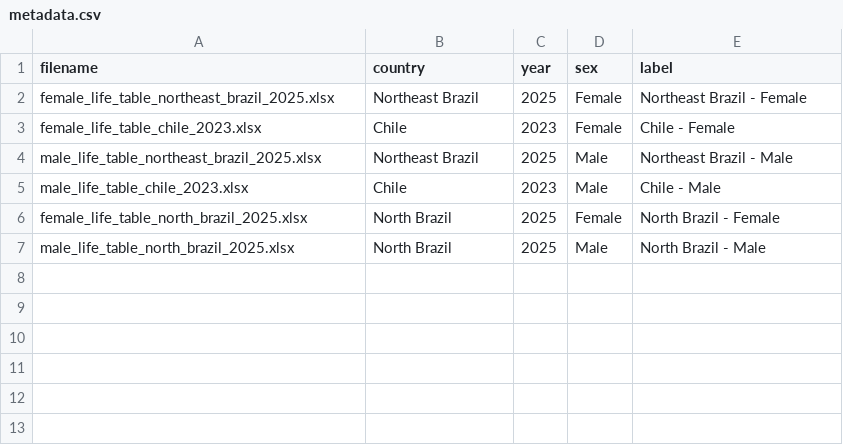
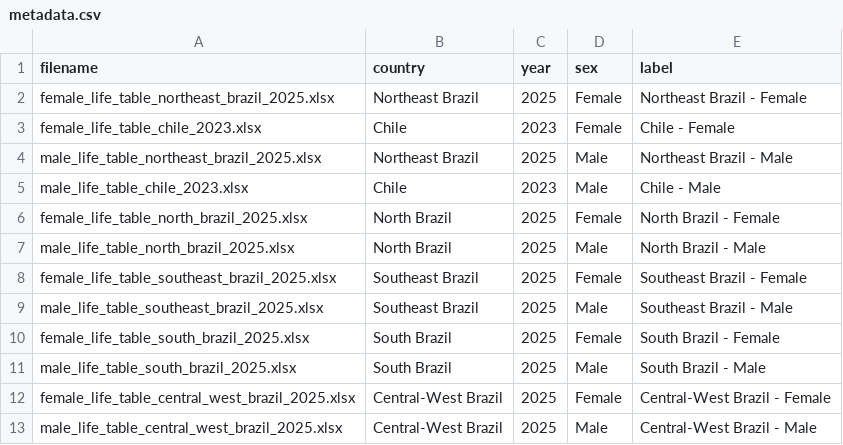
Before and after one commit to ElberSantosF/Alternative_Longevity_Measures, a CSV file: data/metadata.csv, drawn as a sheet.

```diff
--- a/data/metadata.csv
+++ b/data/metadata.csv
@@ -7 +7,7 @@ female_life_table_north_brazil_2025.xlsx,North Brazil,2025,Female,North Brazil -
 male_life_table_north_brazil_2025.xlsx,North Brazil,2025,Male,North Brazil - Male
+female_life_table_southeast_brazil_2025.xlsx,Southeast Brazil,2025,Female,Southeast Brazil - Female
+male_life_table_southeast_brazil_2025.xlsx,Southeast Brazil,2025,Male,Southeast Brazil - Male
+female_life_table_south_brazil_2025.xlsx,South Brazil,2025,Female,South Brazil - Female
+male_life_table_south_brazil_2025.xlsx,South Brazil,2025,Male,South Brazil - Male
+female_life_table_central_west_brazil_2025.xlsx,Central-West Brazil,2025,Female,Central-West Brazil - Female
+male_life_table_central_west_brazil_2025.xlsx,Central-West Brazil,2025,Male,Central-West Brazil - Male
```
Also changed, not shown: 12 other files.
